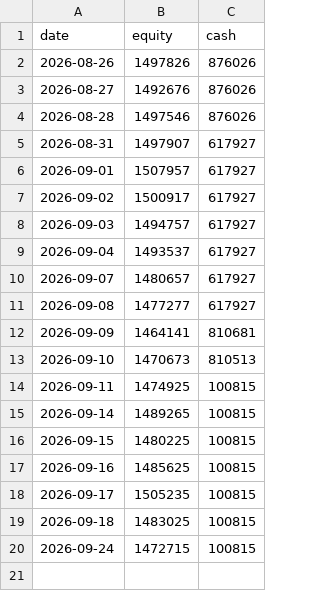
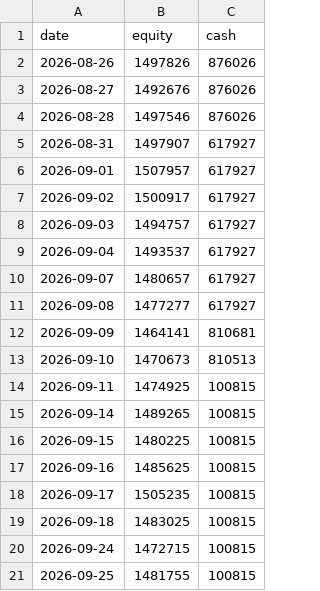
Before and after one commit to yonomotozumi-spec/-, a CSV file: stock-trading/state/live/equity_log.csv, drawn as a sheet; the diff names each change by its address in the sheet, - before the commit and + after, or states it on an @@ line.

```diff
--- a/stock-trading/state/live/equity_log.csv
+++ b/stock-trading/state/live/equity_log.csv
+row 21: 2026-09-25 | 1481755 | 100815
```
Also changed, not shown: stock-trading/state/equity_log.csv, 4 other files.
